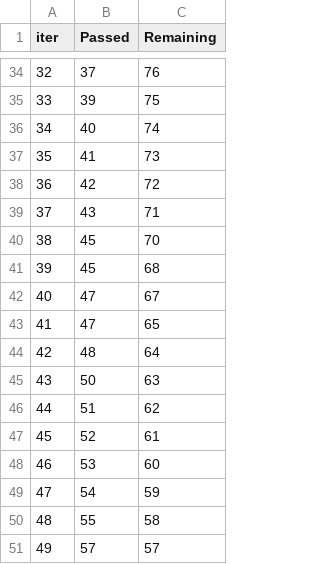
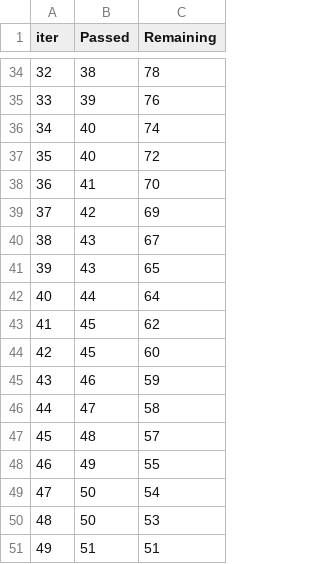
Before and after one commit to BonamGokulVenkat/student-performance-ml-project, a TSV file: catboost_info/time_left.tsv, drawn as a sheet; only a part is shown, gaps mark what is left out; the diff covers the shown part only.

```diff
--- a/catboost_info/time_left.tsv
+++ b/catboost_info/time_left.tsv
@@ -34,18 +34,18 @@ iter	Passed	Remaining
-32	37	76
-33	39	75
+32	38	78
+33	39	76
 34	40	74
-35	41	73
-36	42	72
-37	43	71
-38	45	70
-39	45	68
-40	47	67
-41	47	65
-42	48	64
-43	50	63
-44	51	62
-45	52	61
-46	53	60
-47	54	59
-48	55	58
-49	57	57
+35	40	72
+36	41	70
+37	42	69
+38	43	67
+39	43	65
+40	44	64
+41	45	62
+42	45	60
+43	46	59
+44	47	58
+45	48	57
+46	49	55
+47	50	54
+48	50	53
+49	51	51
```
Also changed, not shown: 163 edited cells elsewhere in this file, 8 other files.
